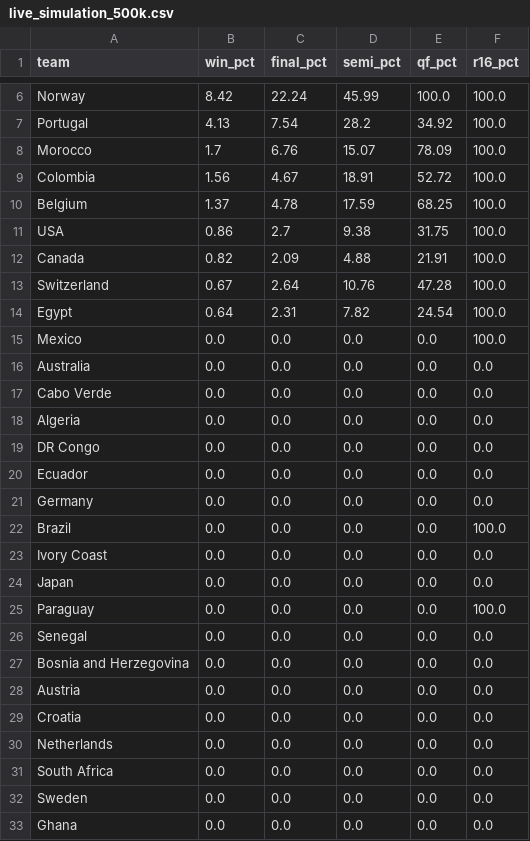
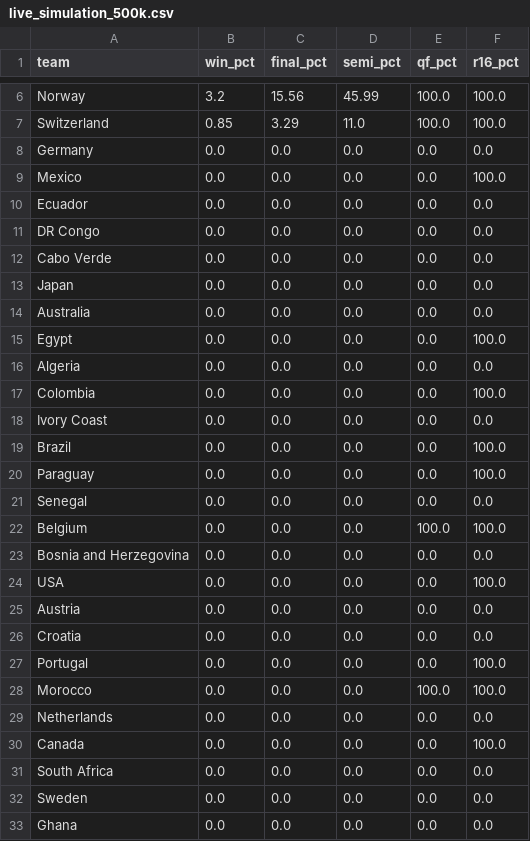
Before and after one commit to SROTRIYOSENGUPTA/wc2026-prediction, a CSV file: outputs/live_simulation_500k.csv, drawn as a sheet; only a part is shown, gaps mark what is left out; removed rows and columns are numbered as before the commit, all else as after; the diff covers the shown part only; the diff names each change by its address in the sheet, - before the commit and + after, or states it on an @@ line.

Commit message:
Update to current results: all R16 + 2 QFs played; Spain now favourite (40%)
Locked all 8 R16 (Spain 1-0 Portugal, Morocco 3-0 Canada, Belgium 4-1 USA,
Argentina 3-2 Egypt, Switzerland pens over Colombia, plus France/Norway/England)
and the first two QFs (France 2-0 Morocco, Spain 2-1 Belgium). Six teams left.
Spain overtakes France to lead the title odds (40.0 vs 34.8); they meet in the
semifinal, which now effectively decides it. Champion Spain over Argentina 73.6%.
Refreshed bracket, storylines, odds, figures, meta.

```diff
--- a/outputs/live_simulation_500k.csv
+++ b/outputs/live_simulation_500k.csv
-B6 (win_pct): 8.42
+B6 (win_pct): 3.2
-C6 (final_pct): 22.24
+C6 (final_pct): 15.56
-row 7: Portugal | 4.13 | 7.54 | 28.2 | 34.92 | 100.0
-row 8: Morocco | 1.7 | 6.76 | 15.07 | 78.09 | 100.0
-row 9: Colombia | 1.56 | 4.67 | 18.91 | 52.72 | 100.0
-row 10: Belgium | 1.37 | 4.78 | 17.59 | 68.25 | 100.0
-row 11: USA | 0.86 | 2.7 | 9.38 | 31.75 | 100.0
-row 12: Canada | 0.82 | 2.09 | 4.88 | 21.91 | 100.0
-B7 (win_pct): 0.67
+B7 (win_pct): 0.85
-C7 (final_pct): 2.64
+C7 (final_pct): 3.29
-D7 (semi_pct): 10.76
+D7 (semi_pct): 11.0
-E7 (qf_pct): 47.28
+E7 (qf_pct): 100.0
-row 14: Egypt | 0.64 | 2.31 | 7.82 | 24.54 | 100.0
@@ row 21 moved to row 8: Germany @@
@@ row 20 moved to row 10: Ecuador @@
+row 11: DR Congo | 0.0 | 0.0 | 0.0 | 0.0 | 0.0
+row 12: Cabo Verde | 0.0 | 0.0 | 0.0 | 0.0 | 0.0
@@ row 24 moved to row 13: Japan @@
-A15 (team): Cabo Verde
+A15 (team): Egypt
-F15 (r16_pct): 0.0
+F15 (r16_pct): 100.0
-A17 (team): DR Congo
+A17 (team): Colombia
-F17 (r16_pct): 0.0
+F17 (r16_pct): 100.0
@@ row 23 moved to row 18: Ivory Coast @@
+row 22: Belgium | 0.0 | 0.0 | 0.0 | 100.0 | 100.0
+row 24: USA | 0.0 | 0.0 | 0.0 | 0.0 | 100.0
+row 27: Portugal | 0.0 | 0.0 | 0.0 | 0.0 | 100.0
+row 28: Morocco | 0.0 | 0.0 | 0.0 | 100.0 | 100.0
+row 30: Canada | 0.0 | 0.0 | 0.0 | 0.0 | 100.0
```
Also changed, not shown: 1 added row, 1 removed row and 9 edited cells elsewhere in this file, 8 other files.
